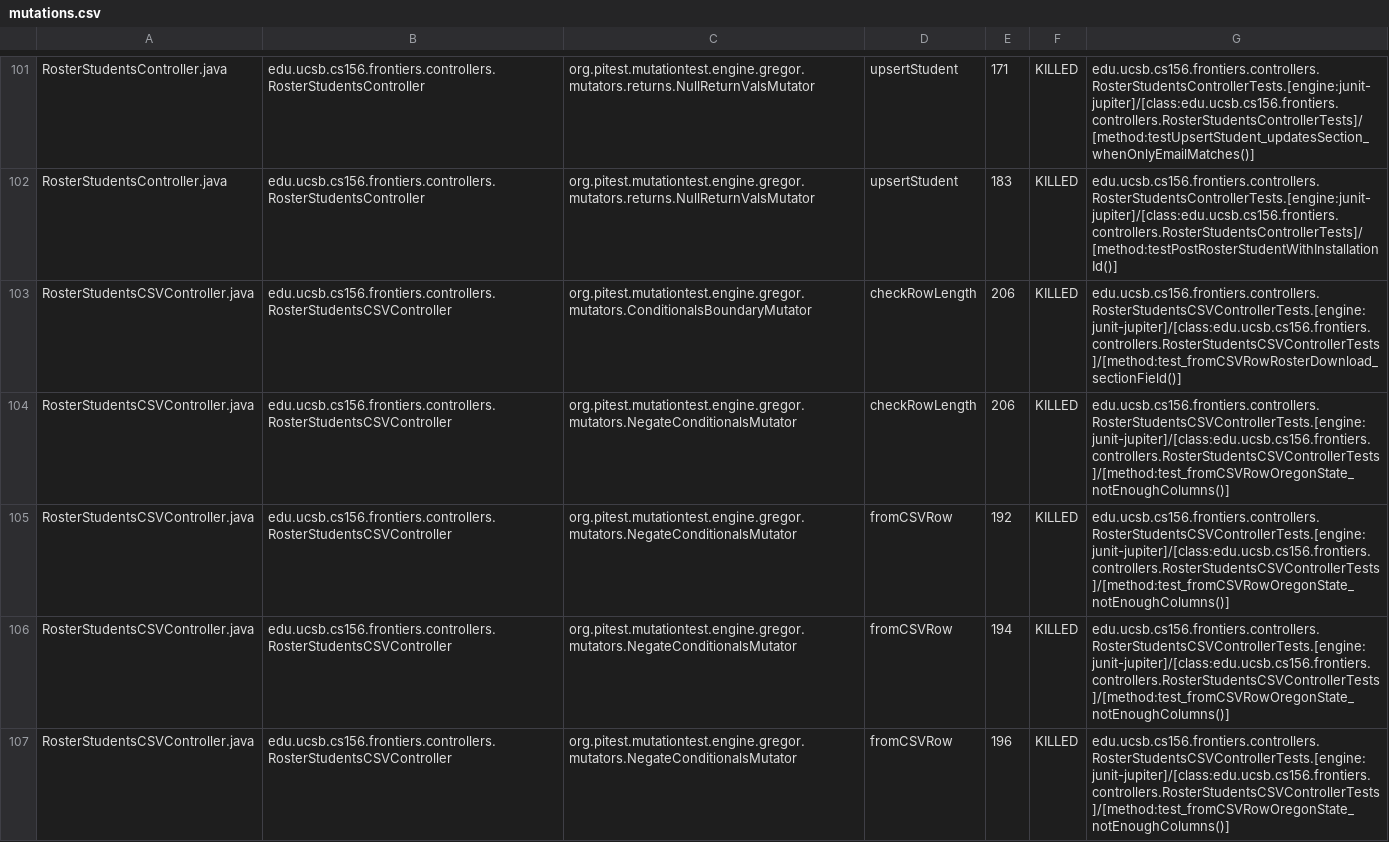
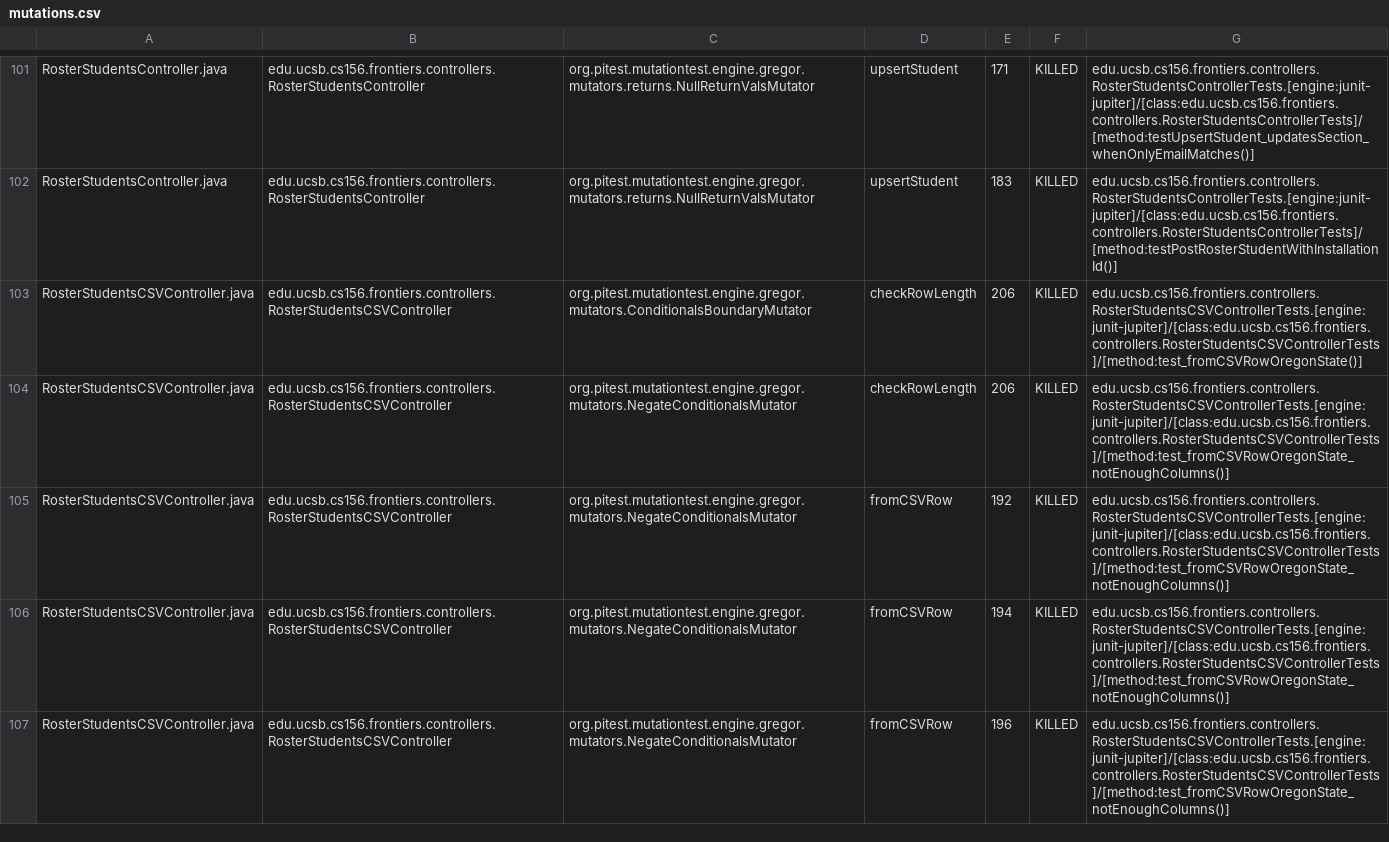
Before and after one commit to ucsb-cs156-f25/proj-frontiers-f25-09, a CSV file: prs/54/pitest/mutations.csv, drawn as a sheet; only a part is shown, gaps mark what is left out; the diff covers the shown part only.

Commit message:
Deploying to gh-pages from @ ucsb-cs156-f25/proj-frontiers-f25-09@e6945d8a6dc4dfb661128d2b7f34cf004a48569c 🚀

```diff
--- a/prs/54/pitest/mutations.csv
+++ b/prs/54/pitest/mutations.csv
@@ -102,3 +102,3 @@ RosterStudentsController.java,edu.ucsb.cs156.frontiers.controllers.RosterStudent
 RosterStudentsController.java,edu.ucsb.cs156.frontiers.controllers.RosterStudentsController,org.pitest.mutationtest.engine.gregor.mutators.returns.NullReturnValsMutator,upsertStudent,183,KILLED,edu.ucsb.cs156.frontiers.controllers.RosterStudentsControllerTests.[engine:junit-jupiter]/[class:edu.ucsb.cs156.frontiers.controllers.RosterStudentsControllerTests]/[method:testPostRosterStudentWithInstallationId()]
-RosterStudentsCSVController.java,edu.ucsb.cs156.frontiers.controllers.RosterStudentsCSVController,org.pitest.mutationtest.engine.gregor.mutators.ConditionalsBoundaryMutator,checkRowLength,206,KILLED,edu.ucsb.cs156.frontiers.controllers.RosterStudentsCSVControllerTests.[engine:junit-jupiter]/[class:edu.ucsb.cs156.frontiers.controllers.RosterStudentsCSVControllerTests]/[method:test_fromCSVRowRosterDownload_sectionField()]
+RosterStudentsCSVController.java,edu.ucsb.cs156.frontiers.controllers.RosterStudentsCSVController,org.pitest.mutationtest.engine.gregor.mutators.ConditionalsBoundaryMutator,checkRowLength,206,KILLED,edu.ucsb.cs156.frontiers.controllers.RosterStudentsCSVControllerTests.[engine:junit-jupiter]/[class:edu.ucsb.cs156.frontiers.controllers.RosterStudentsCSVControllerTests]/[method:test_fromCSVRowOregonState()]
 RosterStudentsCSVController.java,edu.ucsb.cs156.frontiers.controllers.RosterStudentsCSVController,org.pitest.mutationtest.engine.gregor.mutators.NegateConditionalsMutator,checkRowLength,206,KILLED,edu.ucsb.cs156.frontiers.controllers.RosterStudentsCSVControllerTests.[engine:junit-jupiter]/[class:edu.ucsb.cs156.frontiers.controllers.RosterStudentsCSVControllerTests]/[method:test_fromCSVRowOregonState_notEnoughColumns()]
```
Also changed, not shown: 42 edited cells elsewhere in this file, 52 other files.
